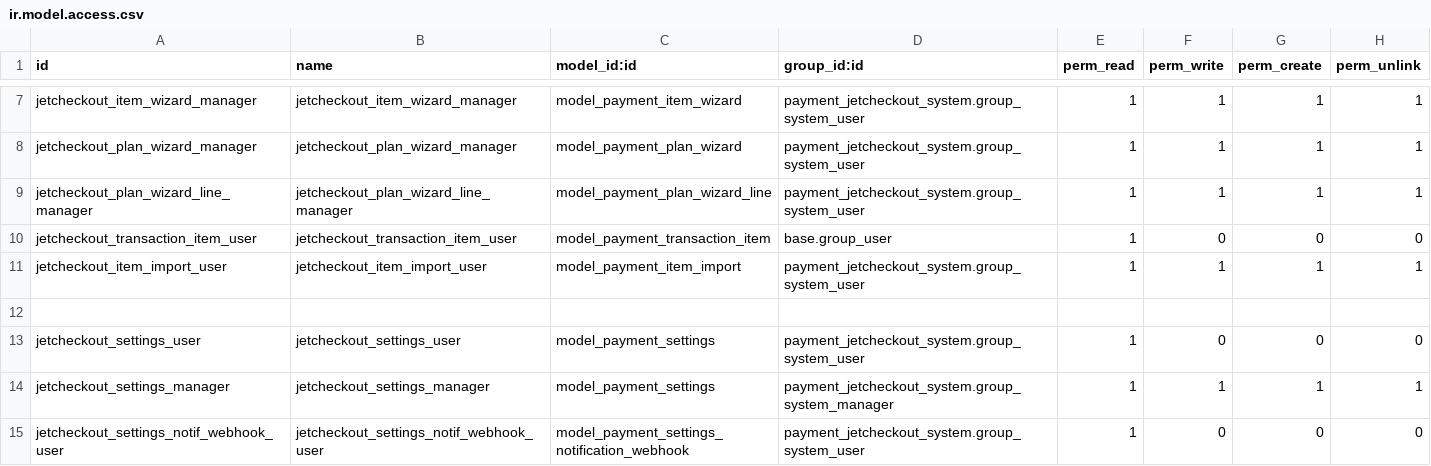
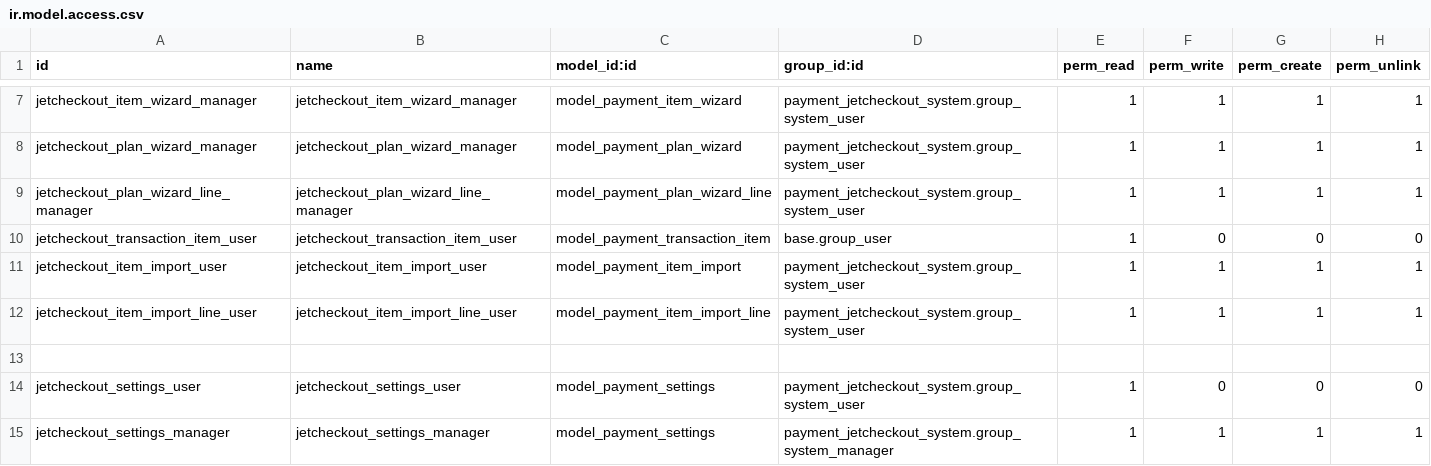
Before and after one commit to projetgrup/Payment-Service, a CSV file: payment_jetcheckout_system/security/ir.model.access.csv, drawn as a sheet; only a part is shown, gaps mark what is left out; the shorter side is filled out with more unchanged rows; the diff names each change by its address in the sheet, - before the commit and + after, or states it on an @@ line.

```diff
--- a/payment_jetcheckout_system/security/ir.model.access.csv
+++ b/payment_jetcheckout_system/security/ir.model.access.csv
+row 12: jetcheckout_item_import_line_user | jetcheckout_item_import_line_user | model_payment_item_import_line | payment_jetcheckout_system.group_system_user | 1 | 1 | 1 | 1
```
Also changed, not shown: 4 other files.
